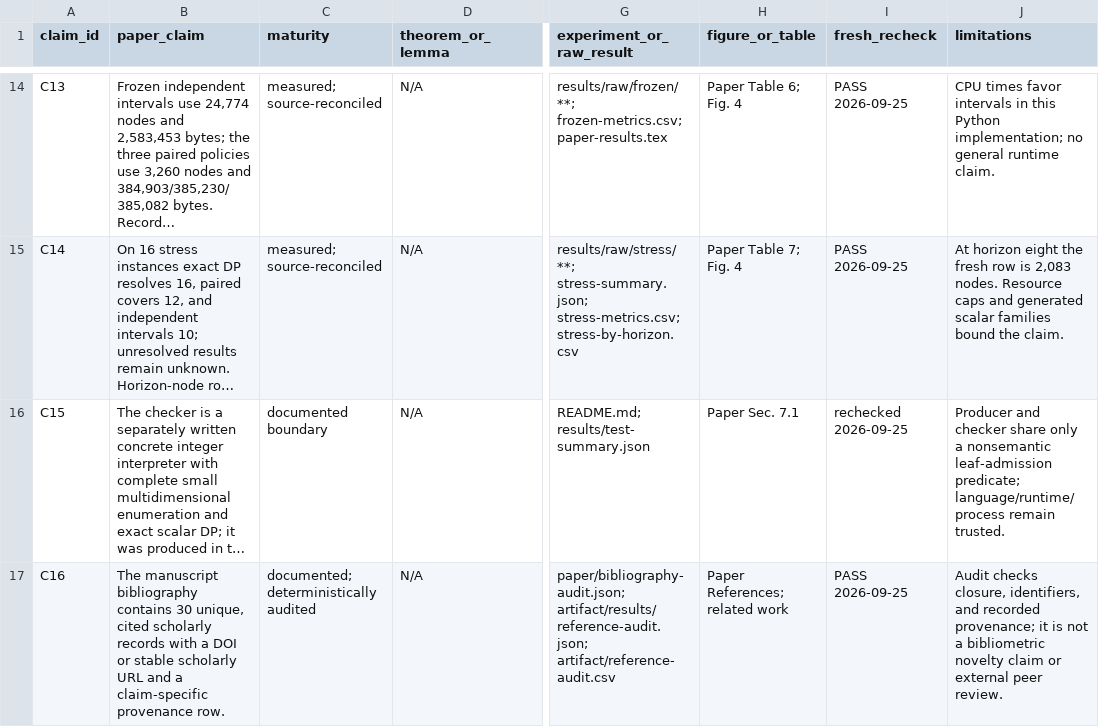
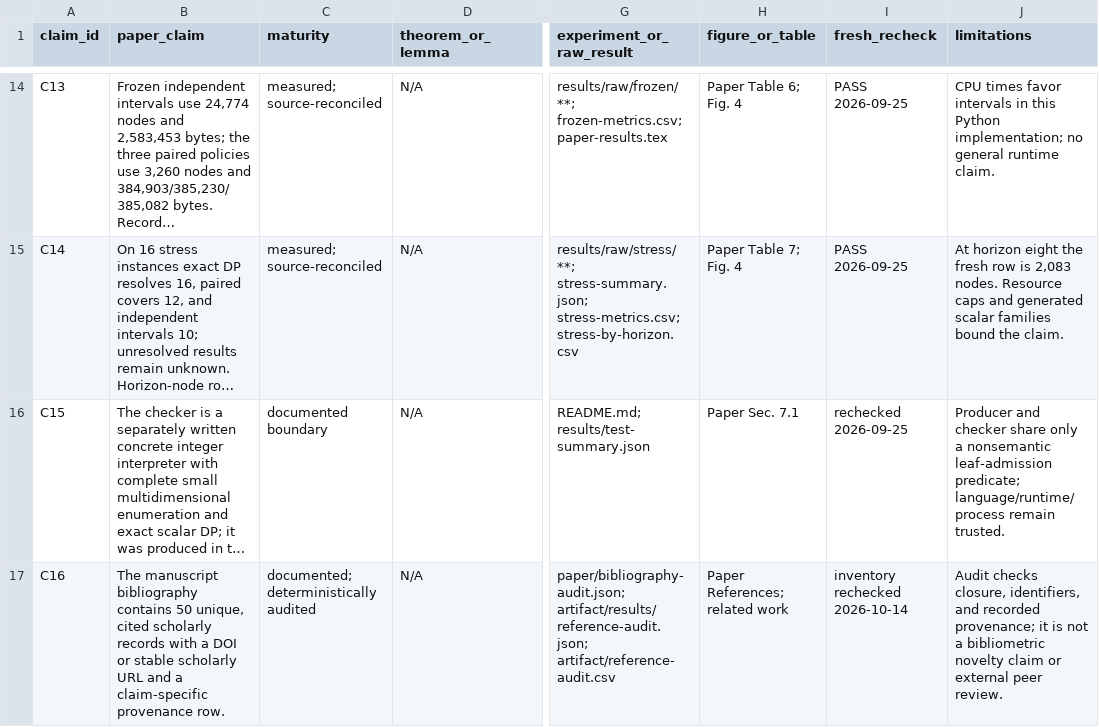
Before and after one commit to Haoyi-Zhang/RoundScan, a CSV file: claim_evidence_ledger.csv, drawn as a sheet; only a part is shown, gaps mark what is left out; long unchanged cells end in …; the diff names each change by its address in the sheet, - before the commit and + after, or states it on an @@ line.

Commit message:
Align citation inventory count with audited manuscript references

```diff
--- a/claim_evidence_ledger.csv
+++ b/claim_evidence_ledger.csv
-B17 (paper_claim): …bibliography contains 30 unique, cited…
+B17 (paper_claim): …bibliography contains 50 unique, cited…
-I17 (fresh_recheck): PASS 2026-09-25
+I17 (fresh_recheck): inventory rechecked 2026-10-14
```
